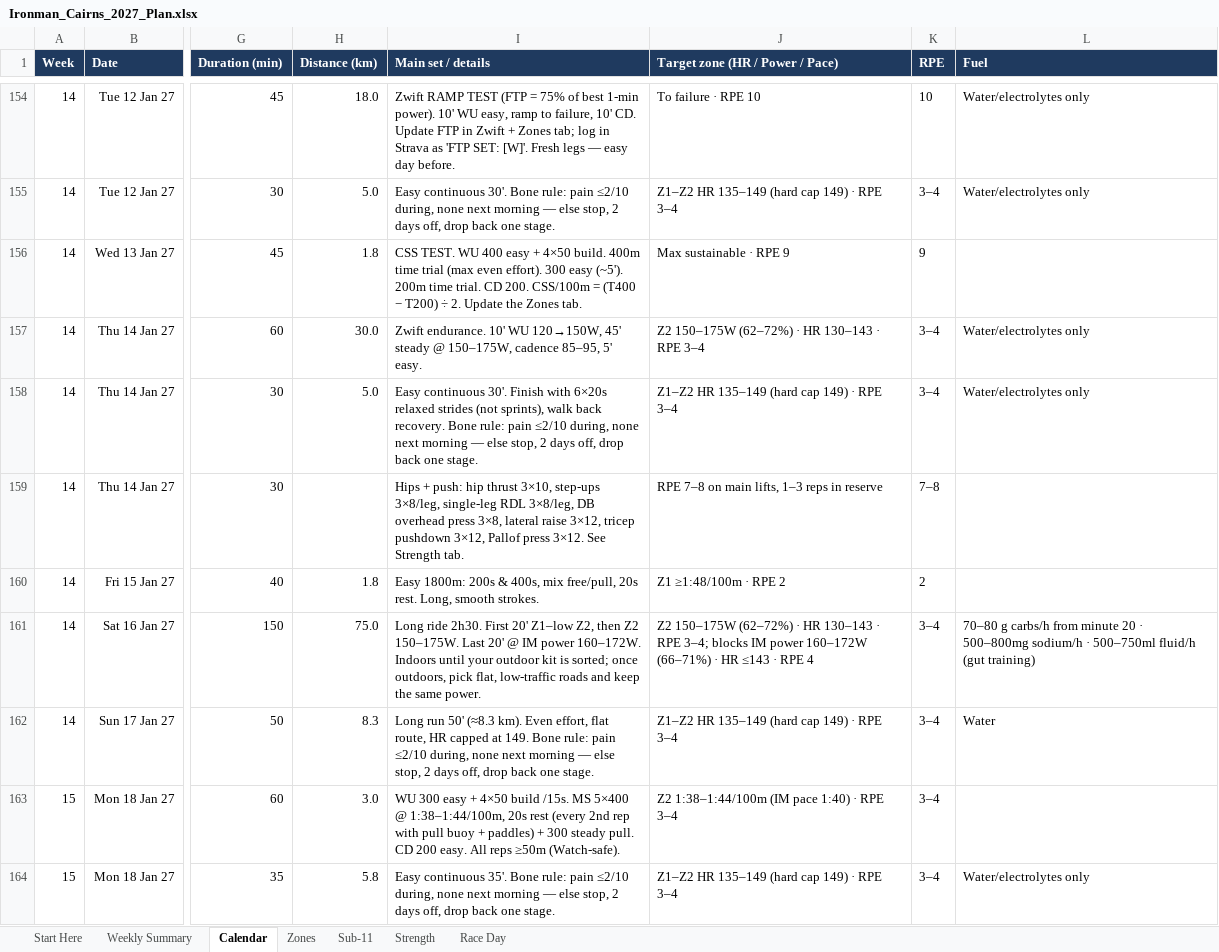
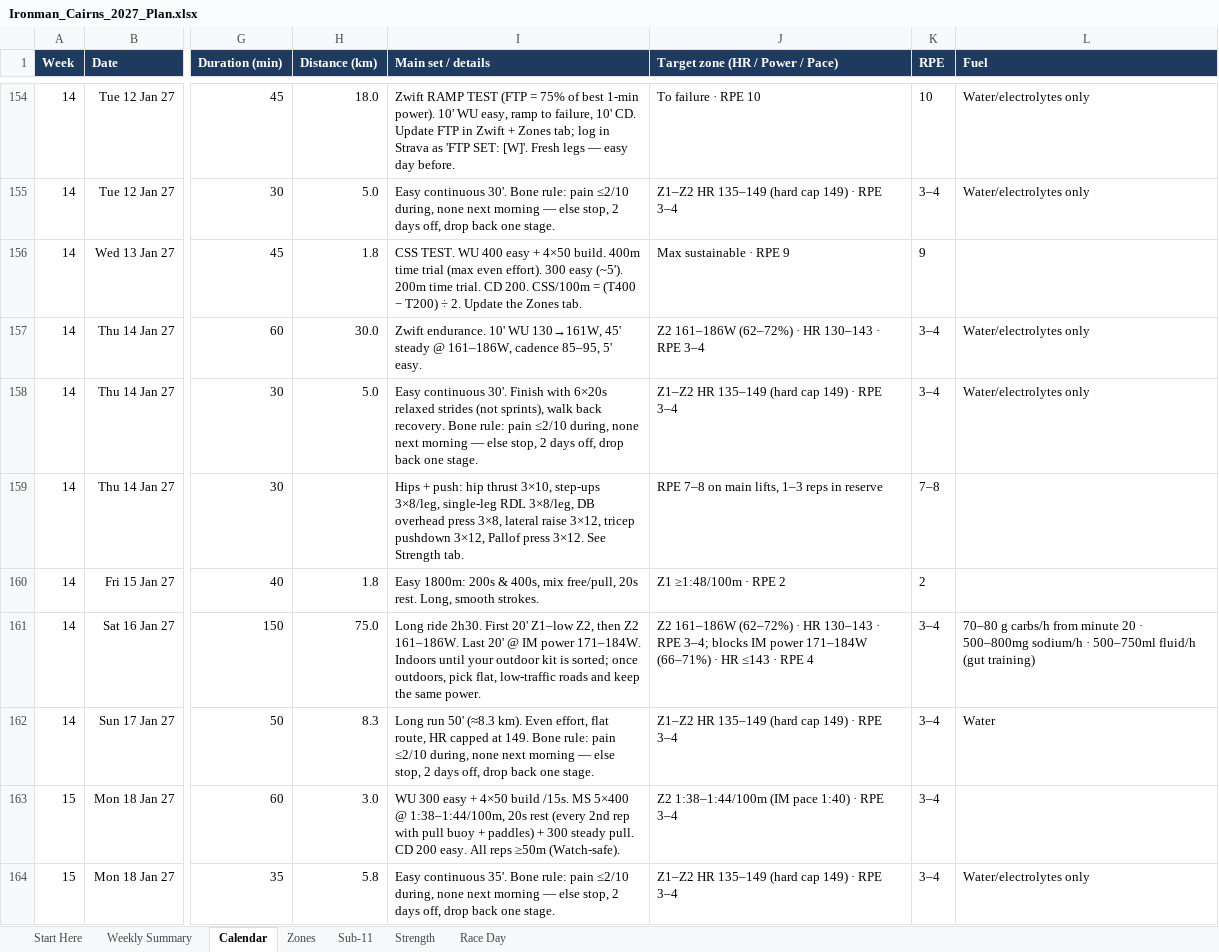
Before and after one commit to amizuno92/ironman-cairns-2027, an Excel workbook: plan/Ironman_Cairns_2027_Plan.xlsx, sheet Calendar, drawn as a sheet; only a part is shown, gaps mark what is left out; values as stored, in another font and other column widths than the file's, no borders; conditional formats not drawn; the diff covers the shown part only; the diff names each change by its address in the sheet, - before the commit and + after, or states it on an @@ line.

```diff
--- a/plan/Ironman_Cairns_2027_Plan.xlsx (sheet Calendar)
+++ b/plan/Ironman_Cairns_2027_Plan.xlsx (sheet Calendar)
-I157 (Main set / details): …10' WU 120→150W, 45' steady @ 150–175W, cadence 85–95,…
+I157 (Main set / details): …10' WU 130→161W, 45' steady @ 161–186W, cadence 85–95,…
-J157 (Target zone (HR / Power / Pace)): Z2 150–175W (62–72%) · HR 130–143 · RPE 3–4
+J157 (Target zone (HR / Power / Pace)): Z2 161–186W (62–72%) · HR 130–143 · RPE 3–4
-I161 (Main set / details): …then Z2 150–175W. Last 20' @ IM power 160–172W. Indoors until…
+I161 (Main set / details): …then Z2 161–186W. Last 20' @ IM power 171–184W. Indoors until…
-J161 (Target zone (HR / Power / Pace)): Z2 150–175W (62–72%) · HR 130–143 · RPE 3–4; blocks IM power 160–172W (66–71%) ·…
+J161 (Target zone (HR / Power / Pace)): Z2 161–186W (62–72%) · HR 130–143 · RPE 3–4; blocks IM power 171–184W (66–71%) ·…
```
Also changed, not shown: 205 edited cells elsewhere in this sheet, 3 other files.
